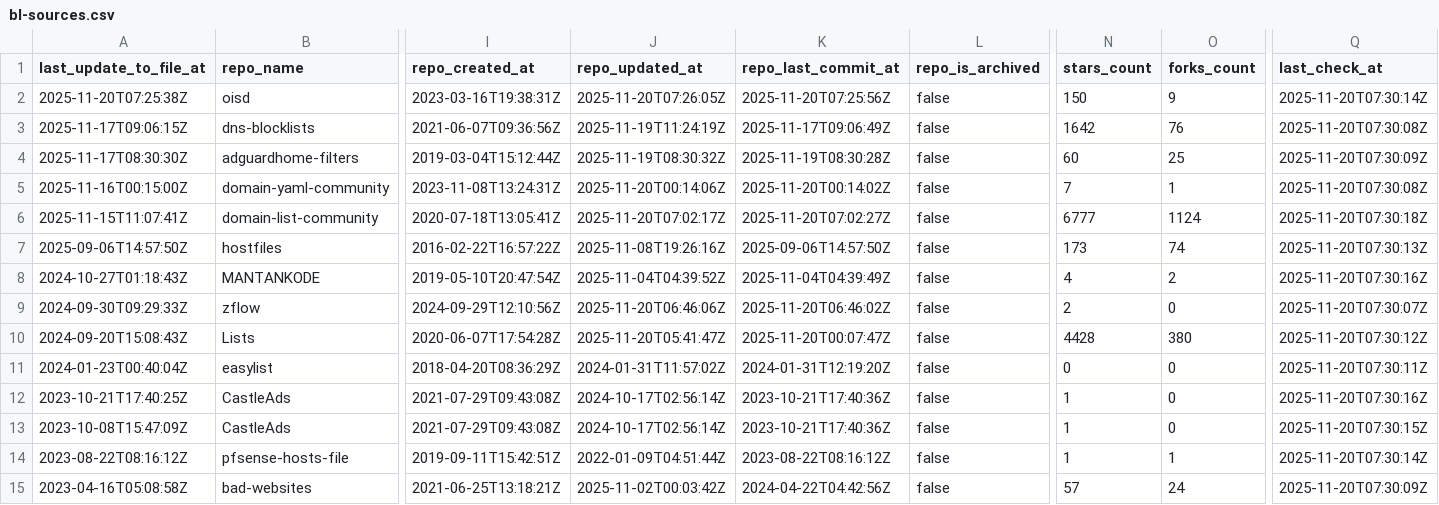
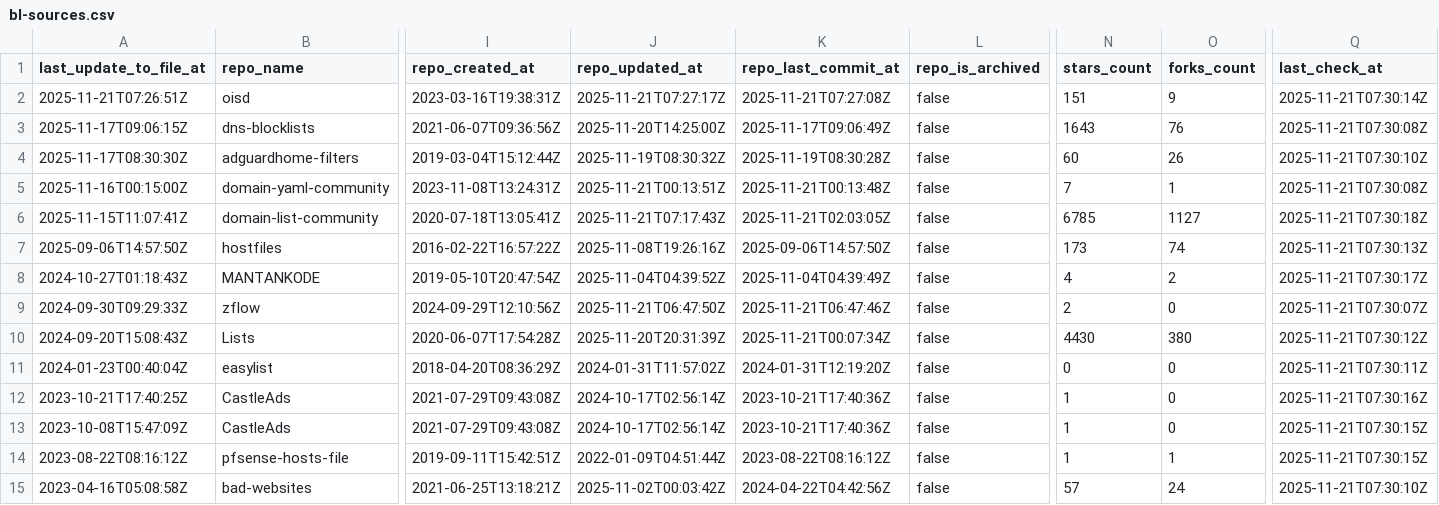
Before and after one commit to omkar861856/porn-domains, a CSV file: blacklist/bl-sources.csv, drawn as a sheet; only a part is shown, gaps mark what is left out; the diff covers the shown part only; the diff names each change by its address in the sheet, - before the commit and + after, or states it on an @@ line.

Commit message:
[AUTO] Rebuild CSV files for sources
Runtime: 00h:00m:17s

```diff
--- a/blacklist/bl-sources.csv
+++ b/blacklist/bl-sources.csv
-A2 (last_update_to_file_at): 2025-11-20T07:25:38Z
+A2 (last_update_to_file_at): 2025-11-21T07:26:51Z
-J2 (repo_updated_at): 2025-11-20T07:26:05Z
+J2 (repo_updated_at): 2025-11-21T07:27:17Z
-K2 (repo_last_commit_at): 2025-11-20T07:25:56Z
+K2 (repo_last_commit_at): 2025-11-21T07:27:08Z
-N2 (stars_count): 150
+N2 (stars_count): 151
-Q2 (last_check_at): 2025-11-20T07:30:14Z
+Q2 (last_check_at): 2025-11-21T07:30:14Z
-J3 (repo_updated_at): 2025-11-19T11:24:19Z
+J3 (repo_updated_at): 2025-11-20T14:25:00Z
-N3 (stars_count): 1642
+N3 (stars_count): 1643
-Q3 (last_check_at): 2025-11-20T07:30:08Z
+Q3 (last_check_at): 2025-11-21T07:30:08Z
-O4 (forks_count): 25
+O4 (forks_count): 26
-Q4 (last_check_at): 2025-11-20T07:30:09Z
+Q4 (last_check_at): 2025-11-21T07:30:10Z
-J5 (repo_updated_at): 2025-11-20T00:14:06Z
+J5 (repo_updated_at): 2025-11-21T00:13:51Z
-K5 (repo_last_commit_at): 2025-11-20T00:14:02Z
+K5 (repo_last_commit_at): 2025-11-21T00:13:48Z
-Q5 (last_check_at): 2025-11-20T07:30:08Z
+Q5 (last_check_at): 2025-11-21T07:30:08Z
-J6 (repo_updated_at): 2025-11-20T07:02:17Z
+J6 (repo_updated_at): 2025-11-21T07:17:43Z
-K6 (repo_last_commit_at): 2025-11-20T07:02:27Z
+K6 (repo_last_commit_at): 2025-11-21T02:03:05Z
-N6 (stars_count): 6777
+N6 (stars_count): 6785
-O6 (forks_count): 1124
+O6 (forks_count): 1127
-Q6 (last_check_at): 2025-11-20T07:30:18Z
+Q6 (last_check_at): 2025-11-21T07:30:18Z
-Q7 (last_check_at): 2025-11-20T07:30:13Z
+Q7 (last_check_at): 2025-11-21T07:30:13Z
-Q8 (last_check_at): 2025-11-20T07:30:16Z
+Q8 (last_check_at): 2025-11-21T07:30:17Z
-J9 (repo_updated_at): 2025-11-20T06:46:06Z
+J9 (repo_updated_at): 2025-11-21T06:47:50Z
-K9 (repo_last_commit_at): 2025-11-20T06:46:02Z
+K9 (repo_last_commit_at): 2025-11-21T06:47:46Z
-Q9 (last_check_at): 2025-11-20T07:30:07Z
+Q9 (last_check_at): 2025-11-21T07:30:07Z
-J10 (repo_updated_at): 2025-11-20T05:41:47Z
+J10 (repo_updated_at): 2025-11-20T20:31:39Z
-K10 (repo_last_commit_at): 2025-11-20T00:07:47Z
+K10 (repo_last_commit_at): 2025-11-21T00:07:34Z
-N10 (stars_count): 4428
+N10 (stars_count): 4430
-Q10 (last_check_at): 2025-11-20T07:30:12Z
+Q10 (last_check_at): 2025-11-21T07:30:12Z
-Q11 (last_check_at): 2025-11-20T07:30:11Z
+Q11 (last_check_at): 2025-11-21T07:30:11Z
-Q12 (last_check_at): 2025-11-20T07:30:16Z
+Q12 (last_check_at): 2025-11-21T07:30:16Z
-Q13 (last_check_at): 2025-11-20T07:30:15Z
+Q13 (last_check_at): 2025-11-21T07:30:15Z
-Q14 (last_check_at): 2025-11-20T07:30:14Z
+Q14 (last_check_at): 2025-11-21T07:30:15Z
-Q15 (last_check_at): 2025-11-20T07:30:09Z
+Q15 (last_check_at): 2025-11-21T07:30:10Z
```
Also changed, not shown: 20 edited cells elsewhere in this file.
